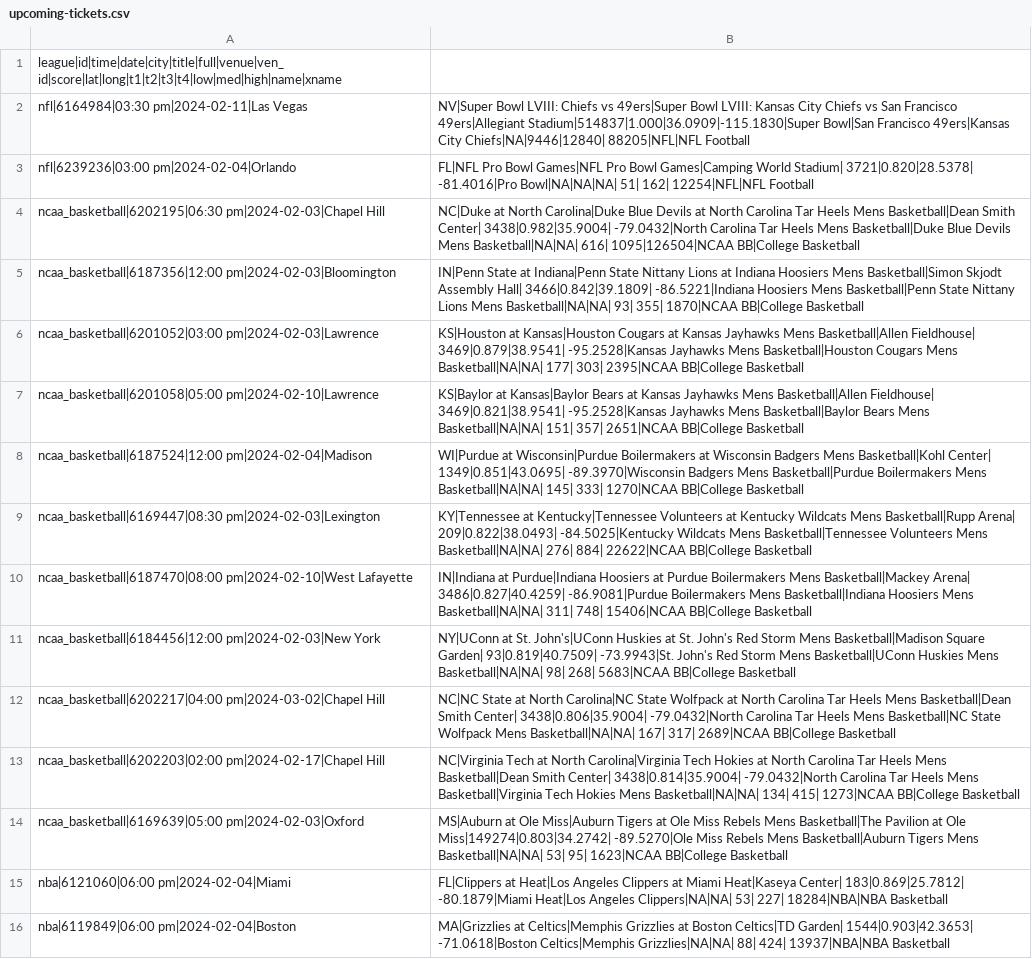
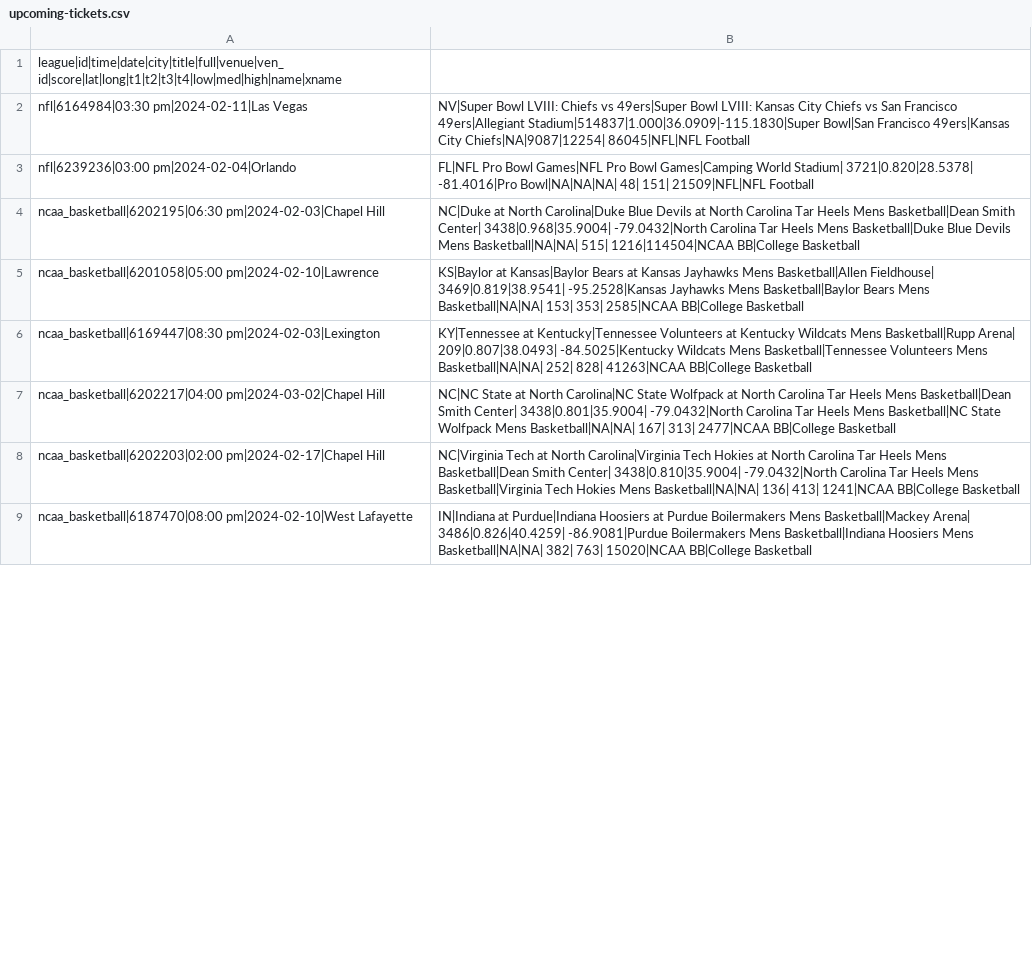
Before and after one commit to charcoalcharts-open/travel-costs, a CSV file: data/upcoming-tickets.csv, drawn as a sheet; only a part is shown; removed rows and columns are numbered as before the commit, all else as after; the diff covers the shown part only; the diff names each change by its address in the sheet, - before the commit and + after, or states it on an @@ line.

Commit message:
50 rows

```diff
--- a/data/upcoming-tickets.csv
+++ b/data/upcoming-tickets.csv
-B2: …49ers|Kansas City Chiefs|NA|9446|12840| 88205|NFL|NFL Football
+B2: …49ers|Kansas City Chiefs|NA|9087|12254| 86045|NFL|NFL Football
-B3: …-81.4016|Pro Bowl|NA|NA|NA| 51| 162| 12254|NFL|NFL Football
+B3: …-81.4016|Pro Bowl|NA|NA|NA| 48| 151| 21509|NFL|NFL Football
-B4: …Smith Center| 3438|0.982|35.9004| -79.0432|North Carolina Tar Heels Mens Basketball|Duke Blue Devils Mens Basketball|NA|NA| 616| 1095|126504|NCAA BB|College Basketball
+B4: …Smith Center| 3438|0.968|35.9004| -79.0432|North Carolina Tar Heels Mens Basketball|Duke Blue Devils Mens Basketball|NA|NA| 515| 1216|114504|NCAA BB|College Basketball
-row 5: ncaa_basketball|6187356|12:00 pm|2024-02-03|Bloomington | IN|Penn State at Indiana|Penn State Nittany Lions at Indiana Hoosiers Mens Basketball|Simon Skjodt Assembly Hall| 3466|0.842|39.1809| -86.5221|Indiana Hoosiers Mens Basketball|Penn State Nittany Lions Mens Basketball|NA|NA| 93| 355| 1870|NCAA BB|College Basketball
-row 6: ncaa_basketball|6201052|03:00 pm|2024-02-03|Lawrence | KS|Houston at Kansas|Houston Cougars at Kansas Jayhawks Mens Basketball|Allen Fieldhouse| 3469|0.879|38.9541| -95.2528|Kansas Jayhawks Mens Basketball|Houston Cougars Mens Basketball|NA|NA| 177| 303| 2395|NCAA BB|College Basketball
-B5: …Basketball|Allen Fieldhouse| 3469|0.821|38.9541| -95.2528|Kansas Jayhawks Mens Basketball|Baylor Bears Mens Basketball|NA|NA| 151| 357| 2651|NCAA BB|College Basketball
+B5: …Basketball|Allen Fieldhouse| 3469|0.819|38.9541| -95.2528|Kansas Jayhawks Mens Basketball|Baylor Bears Mens Basketball|NA|NA| 153| 353| 2585|NCAA BB|College Basketball
-row 8: ncaa_basketball|6187524|12:00 pm|2024-02-04|Madison | WI|Purdue at Wisconsin|Purdue Boilermakers at Wisconsin Badgers Mens Basketball|Kohl Center| 1349|0.851|43.0695| -89.3970|Wisconsin Badgers Mens Basketball|Purdue Boilermakers Mens Basketball|NA|NA| 145| 333| 1270|NCAA BB|College Basketball
-B6: …Basketball|Rupp Arena| 209|0.822|38.0493| -84.5025|Kentucky Wildcats Mens Basketball|Tennessee Volunteers Mens Basketball|NA|NA| 276| 884| 22622|NCAA BB|College Basketball
+B6: …Basketball|Rupp Arena| 209|0.807|38.0493| -84.5025|Kentucky Wildcats Mens Basketball|Tennessee Volunteers Mens Basketball|NA|NA| 252| 828| 41263|NCAA BB|College Basketball
-row 10: ncaa_basketball|6187470|08:00 pm|2024-02-10|West Lafayette | IN|Indiana at Purdue|Indiana Hoosiers at Purdue Boilermakers Mens Basketball|Mackey Arena| 3486|0.827|40.4259| -86.9081|Purdue Boilermakers Mens Basketball|Indiana Hoosiers Mens Basketball|NA|NA| 311| 748| 15406|NCAA BB|College Basketball
-row 11: ncaa_basketball|6184456|12:00 pm|2024-02-03|New York | NY|UConn at St. John's|UConn Huskies at St. John's Red Storm Mens Basketball|Madison Square Garden| 93|0.819|40.7509| -73.9943|St. John's Red Storm Mens Basketball|UConn Huskies Mens Basketball|NA|NA| 98| 268| 5683|NCAA BB|College Basketball
-B7: …Smith Center| 3438|0.806|35.9004| -79.0432|North Carolina Tar Heels Mens Basketball|NC State Wolfpack Mens Basketball|NA|NA| 167| 317| 2689|NCAA BB|College Basketball
+B7: …Smith Center| 3438|0.801|35.9004| -79.0432|North Carolina Tar Heels Mens Basketball|NC State Wolfpack Mens Basketball|NA|NA| 167| 313| 2477|NCAA BB|College Basketball
-B8: …Smith Center| 3438|0.814|35.9004| -79.0432|North Carolina Tar Heels Mens Basketball|Virginia Tech Hokies Mens Basketball|NA|NA| 134| 415| 1273|NCAA BB|College Basketball
+B8: …Smith Center| 3438|0.810|35.9004| -79.0432|North Carolina Tar Heels Mens Basketball|Virginia Tech Hokies Mens Basketball|NA|NA| 136| 413| 1241|NCAA BB|College Basketball
-row 14: ncaa_basketball|6169639|05:00 pm|2024-02-03|Oxford | MS|Auburn at Ole Miss|Auburn Tigers at Ole Miss Rebels Mens Basketball|The Pavilion at Ole Miss|149274|0.803|34.2742| -89.5270|Ole Miss Rebels Mens Basketball|Auburn Tigers Mens Basketball|NA|NA| 53| 95| 1623|NCAA BB|College Basketball
-row 15: nba|6121060|06:00 pm|2024-02-04|Miami | FL|Clippers at Heat|Los Angeles Clippers at Miami Heat|Kaseya Center| 183|0.869|25.7812| -80.1879|Miami Heat|Los Angeles Clippers|NA|NA| 53| 227| 18284|NBA|NBA Basketball
-row 16: nba|6119849|06:00 pm|2024-02-04|Boston | MA|Grizzlies at Celtics|Memphis Grizzlies at Boston Celtics|TD Garden| 1544|0.903|42.3653| -71.0618|Boston Celtics|Memphis Grizzlies|NA|NA| 88| 424| 13937|NBA|NBA Basketball
+row 9: ncaa_basketball|6187470|08:00 pm|2024-02-10|West Lafayette | IN|Indiana at Purdue|Indiana Hoosiers at Purdue Boilermakers Mens Basketball|Mackey Arena| 3486|0.826|40.4259| -86.9081|Purdue Boilermakers Mens Basketball|Indiana Hoosiers Mens Basketball|NA|NA| 382| 763| 15020|NCAA BB|College Basketball
```
Also changed, not shown: 28 added rows, 21 removed rows and 17 edited cells elsewhere in this file.
